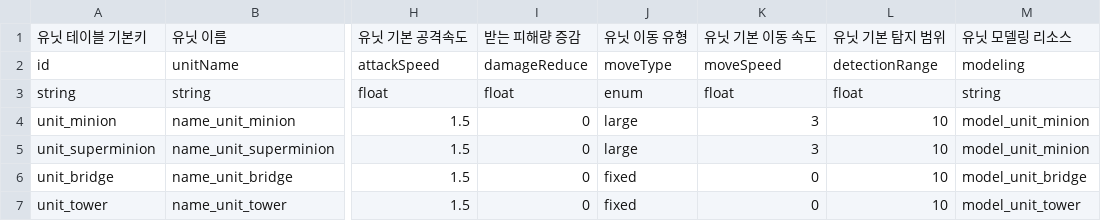
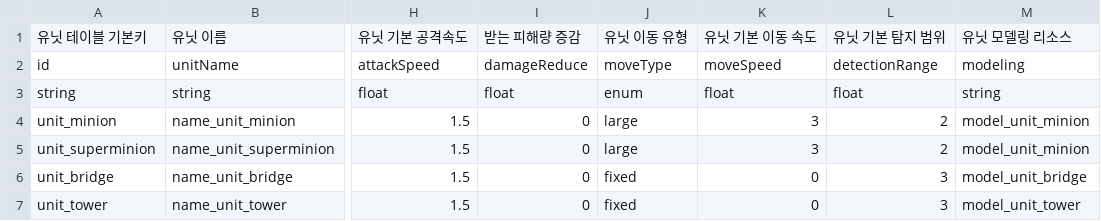
Before and after one commit to Hyunjoongjoo/Project_Astro, a CSV file: Assets/_Data/Csv/Unit.csv, drawn as a sheet; only a part is shown, gaps mark what is left out; the diff names each change by its address in the sheet, - before the commit and + after, or states it on an @@ line.

```diff
--- a/Assets/_Data/Csv/Unit.csv
+++ b/Assets/_Data/Csv/Unit.csv
-L4:L5: 10
+L4:L5: 2
-L6:L7: 10
+L6:L7: 3
```
Also changed, not shown: Assets/_Data/Csv/HeroStat.csv.
